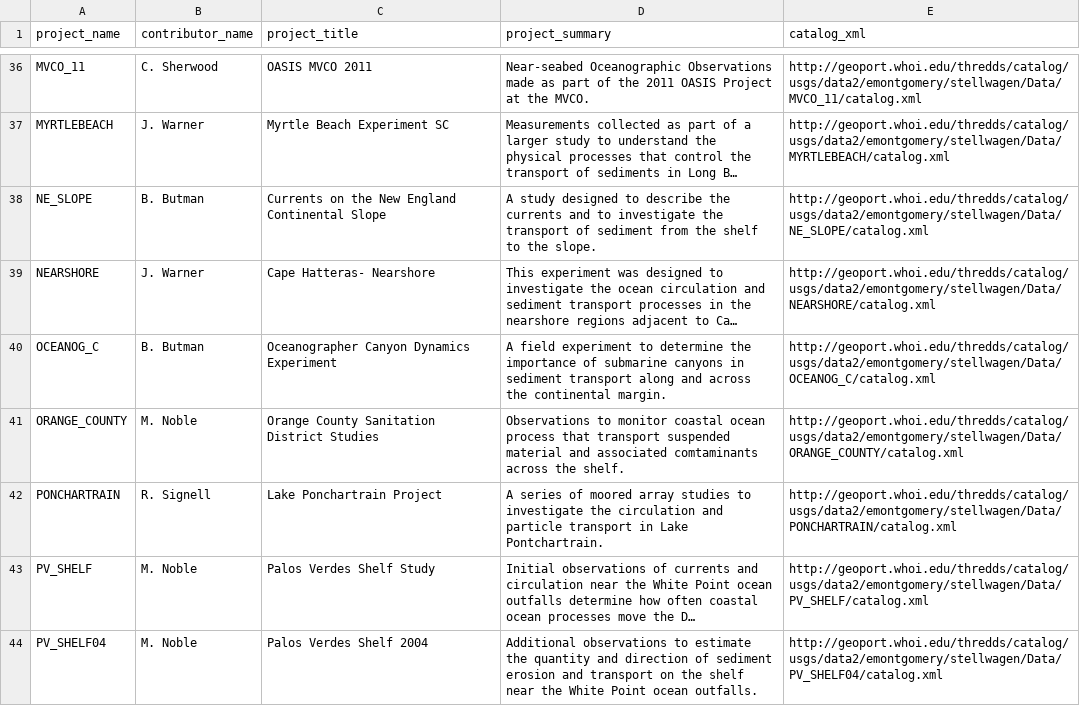
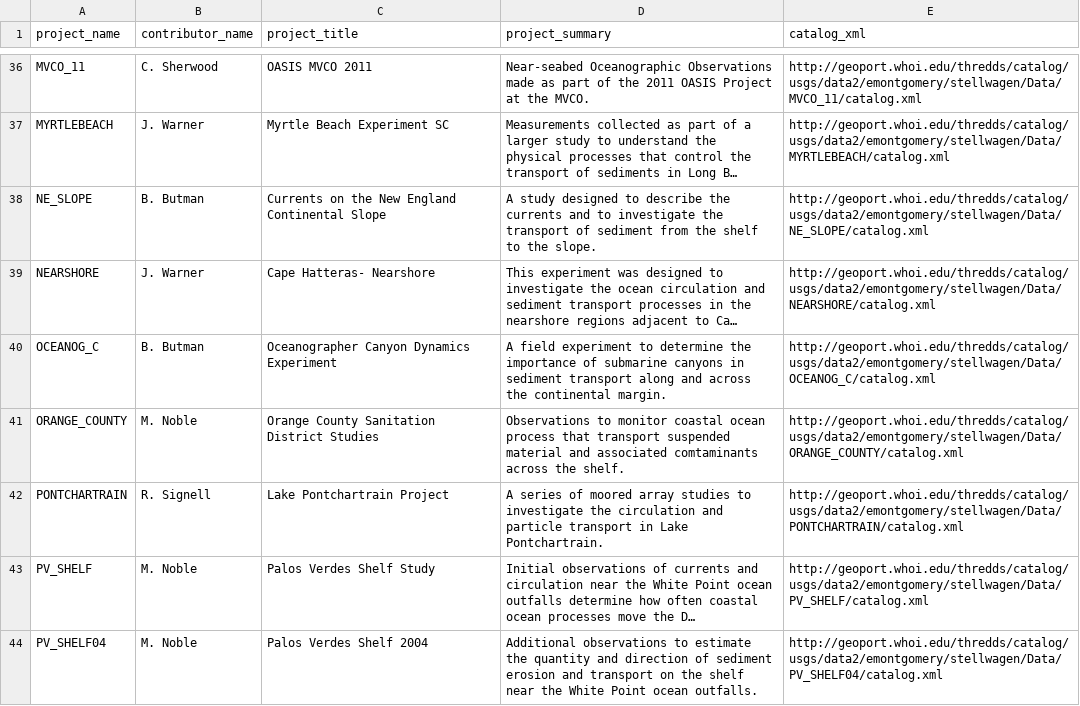
Before and after one commit to USGS-CMG/usgs-cmg-portal, a CSV file: woods_hole_obs_data/project_metadata.csv, drawn as a sheet; only a part is shown, gaps mark what is left out; long unchanged cells end in …; the diff names each change by its address in the sheet, - before the commit and + after, or states it on an @@ line.

Commit message:
Update project_metadata.csv
Added the missint "T to  PONCHARTRAIN.  Is now PONTCHARTRAIN

```diff
--- a/woods_hole_obs_data/project_metadata.csv
+++ b/woods_hole_obs_data/project_metadata.csv
-A42 (project_name): PONCHARTRAIN
+A42 (project_name): PONTCHARTRAIN
-C42 (project_title): Lake Ponchartrain Project
+C42 (project_title): Lake Pontchartrain Project
-E42 (catalog_xml): http://geoport.whoi.edu/thredds/catalog/usgs/data2/emontgomery/stellwagen/Data/PONCHARTRAIN/catalog.xml
+E42 (catalog_xml): http://geoport.whoi.edu/thredds/catalog/usgs/data2/emontgomery/stellwagen/Data/PONTCHARTRAIN/catalog.xml
```
